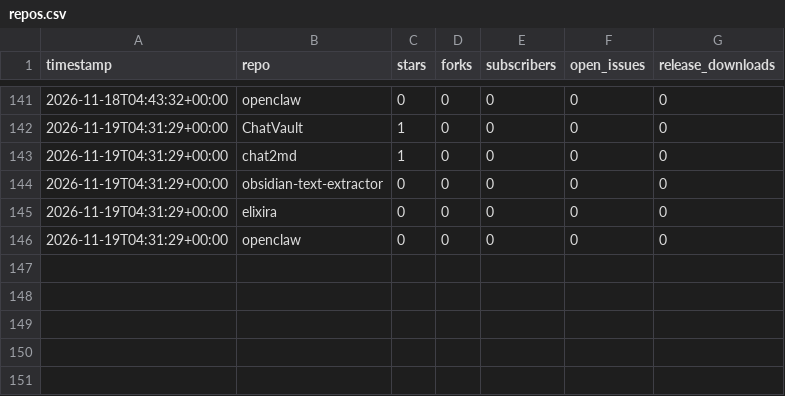
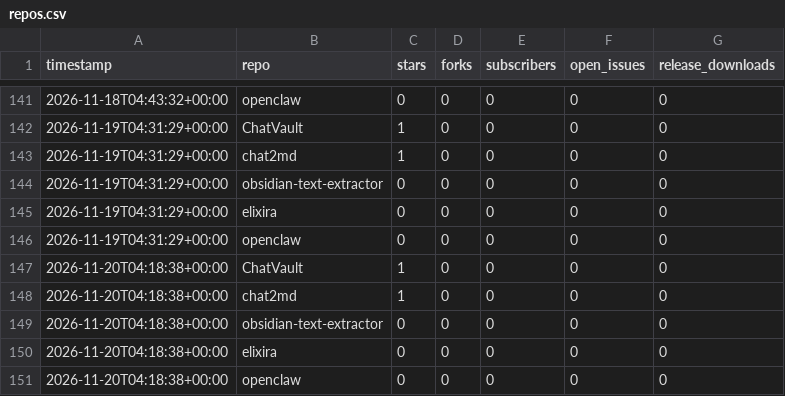
Before and after one commit to martenzi/github-stats, a CSV file: metrics/repos.csv, drawn as a sheet; only a part is shown, gaps mark what is left out; the diff names each change by its address in the sheet, - before the commit and + after, or states it on an @@ line.

```diff
--- a/metrics/repos.csv
+++ b/metrics/repos.csv
+row 147: 2026-11-20T04:18:38+00:00 | ChatVault | 1 | 0 | 0 | 0 | 0
+row 148: 2026-11-20T04:18:38+00:00 | chat2md | 1 | 0 | 0 | 0 | 0
+row 149: 2026-11-20T04:18:38+00:00 | obsidian-text-extractor | 0 | 0 | 0 | 0 | 0
+row 150: 2026-11-20T04:18:38+00:00 | elixira | 0 | 0 | 0 | 0 | 0
+row 151: 2026-11-20T04:18:38+00:00 | openclaw | 0 | 0 | 0 | 0 | 0
```
Also changed, not shown: metrics/profile.csv.
